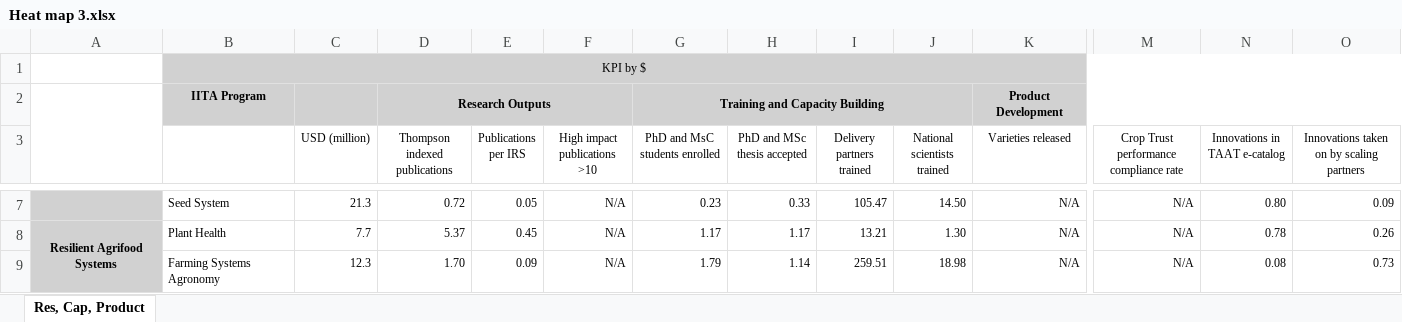
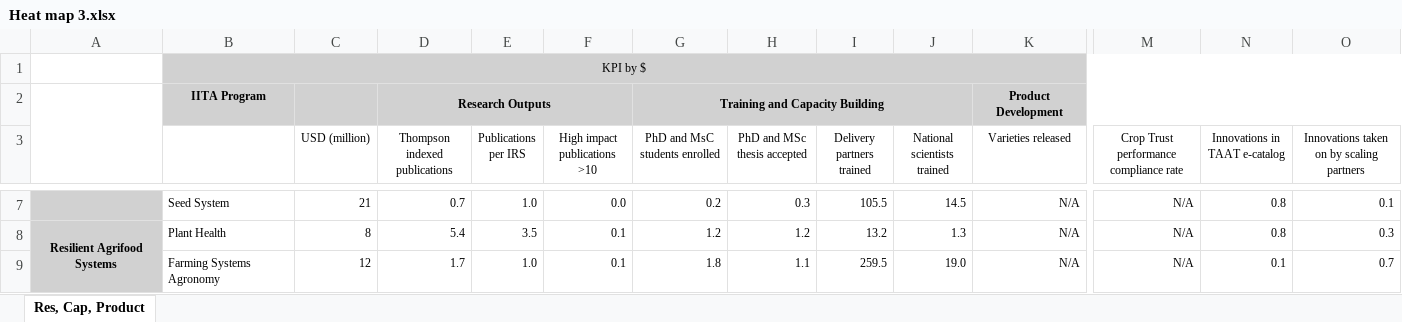
Before and after one commit to AalekhD/Dashboard_IITA_KPI, an Excel workbook: data/Heat map 3.xlsx, sheet Res, Cap, Product, drawn as a sheet; only a part is shown, gaps mark what is left out; values as stored, in another font and other column widths than the file's, no borders; conditional formats not drawn; the diff covers the shown part only; the diff names each change by its address in the sheet, - before the commit and + after, or states it on an @@ line.

```diff
--- a/data/Heat map 3.xlsx (sheet Res, Cap, Product)
+++ b/data/Heat map 3.xlsx (sheet Res, Cap, Product)
-C7 (USD (million)): 21.3
+C7 (USD (million)): 21
-D7 (Thompson indexed publications): 0.72
+D7 (Thompson indexed publications): 0.7
-E7 (Publications per IRS): 0.05
+E7 (Publications per IRS): 1.0
-F7 (High impact publications >10): N/A
+F7 (High impact publications >10): 0.0
-G7 (PhD and MsC students enrolled): 0.23
+G7 (PhD and MsC students enrolled): 0.2
-H7 (PhD and MSc thesis accepted): 0.33
+H7 (PhD and MSc thesis accepted): 0.3
-I7 (Delivery partners trained): 105.47
+I7 (Delivery partners trained): 105.5
-J7 (National scientists trained): 14.50
+J7 (National scientists trained): 14.5
-N7 (Innovations in TAAT e-catalog): 0.80
+N7 (Innovations in TAAT e-catalog): 0.8
-O7: 0.09
+O7: 0.1
-C8 (USD (million)): 7.7
+C8 (USD (million)): 8
-D8 (Thompson indexed publications): 5.37
+D8 (Thompson indexed publications): 5.4
-E8 (Publications per IRS): 0.45
+E8 (Publications per IRS): 3.5
-F8:F9 (High impact publications >10): N/A
+F8:F9 (High impact publications >10): 0.1
-G8 (PhD and MsC students enrolled): 1.17
+G8 (PhD and MsC students enrolled): 1.2
-H8 (PhD and MSc thesis accepted): 1.17
+H8 (PhD and MSc thesis accepted): 1.2
-I8 (Delivery partners trained): 13.21
+I8 (Delivery partners trained): 13.2
-J8 (National scientists trained): 1.30
+J8 (National scientists trained): 1.3
-N8 (Innovations in TAAT e-catalog): 0.78
+N8 (Innovations in TAAT e-catalog): 0.8
-O8: 0.26
+O8: 0.3
-C9 (USD (million)): 12.3
+C9 (USD (million)): 12
-D9 (Thompson indexed publications): 1.70
+D9 (Thompson indexed publications): 1.7
-E9 (Publications per IRS): 0.09
+E9 (Publications per IRS): 1.0
-G9 (PhD and MsC students enrolled): 1.79
+G9 (PhD and MsC students enrolled): 1.8
-H9 (PhD and MSc thesis accepted): 1.14
+H9 (PhD and MSc thesis accepted): 1.1
-I9 (Delivery partners trained): 259.51
+I9 (Delivery partners trained): 259.5
-J9 (National scientists trained): 18.98
+J9 (National scientists trained): 19.0
-N9 (Innovations in TAAT e-catalog): 0.08
+N9 (Innovations in TAAT e-catalog): 0.1
-O9: 0.73
+O9: 0.7
```
Also changed, not shown: 111 edited cells elsewhere in this sheet, data/Heat map 1.xlsx, data/Heat map 2.xlsx, 3 other files.
